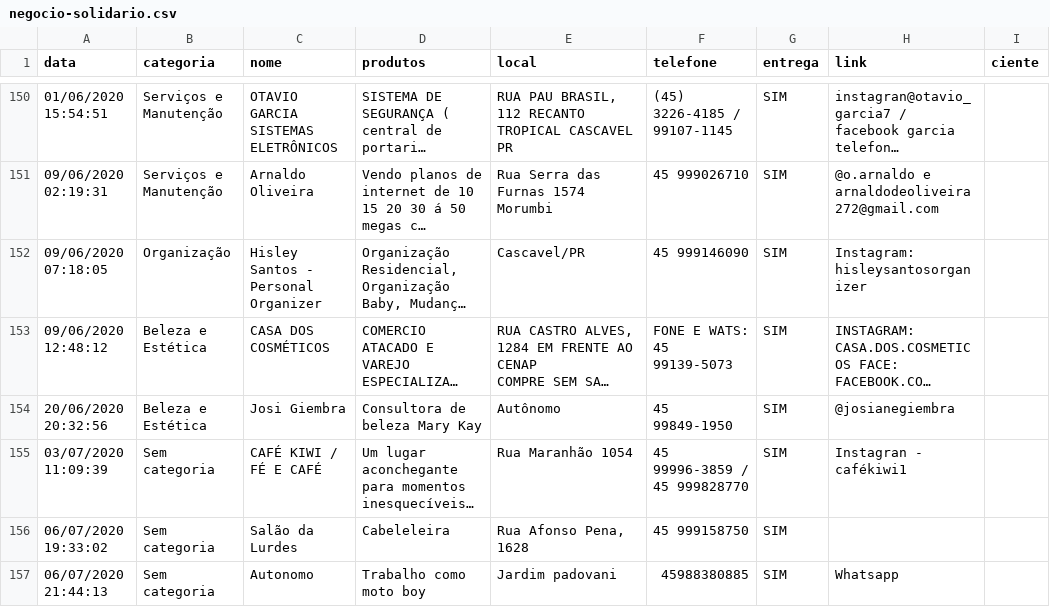
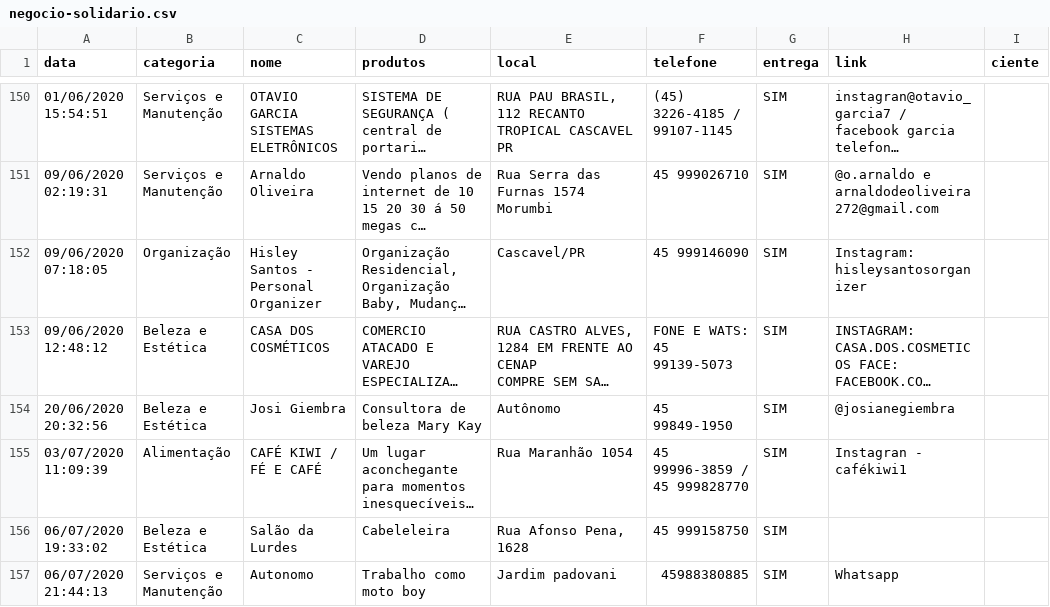
Before and after one commit to tetri/nib_negocio-solidario, a CSV file: _data/negocio-solidario.csv, drawn as a sheet; only a part is shown, gaps mark what is left out; long unchanged cells end in …; the diff names each change by its address in the sheet, - before the commit and + after, or states it on an @@ line.

```diff
--- a/_data/negocio-solidario.csv
+++ b/_data/negocio-solidario.csv
-B155 (categoria): Sem categoria
+B155 (categoria): Alimentação
-B156 (categoria): Sem categoria
+B156 (categoria): Beleza e Estética
-B157 (categoria): Sem categoria
+B157 (categoria): Serviços e Manutenção
```
Also changed, not shown: 4 other files.
